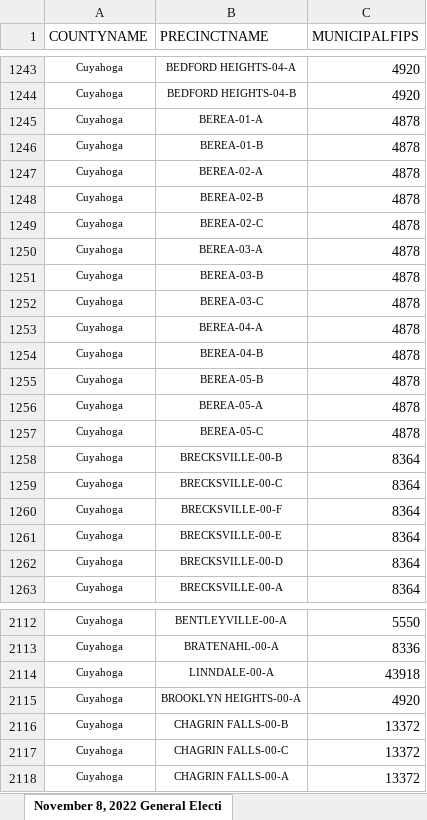
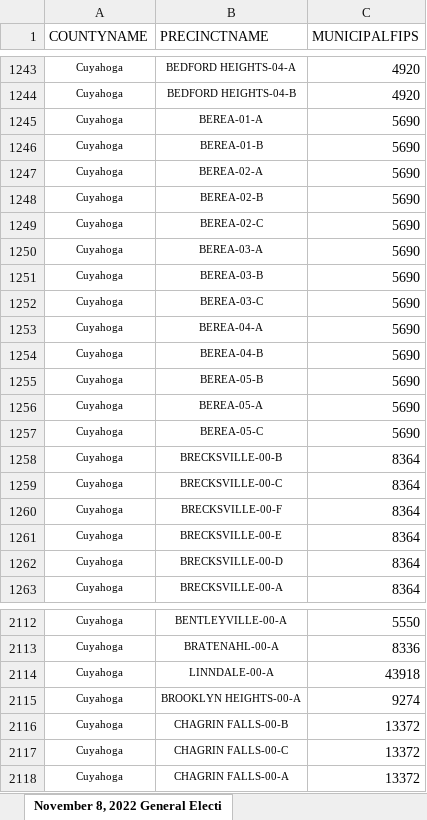
Before and after one commit to writedan/ohio-election-viewer, an Excel workbook: elections/2022/general-precinct-conversion.xlsx, sheet November 8, 2022 General Electi, drawn as a sheet; only a part is shown, gaps mark what is left out; values as stored, in another font and other column widths than the file's, no borders; the diff names each change by its address in the sheet, - before the commit and + after, or states it on an @@ line.

Commit message:
fixed misplaced codes in cuyahoga county

```diff
--- a/elections/2022/general-precinct-conversion.xlsx (sheet November 8, 2022 General Electi)
+++ b/elections/2022/general-precinct-conversion.xlsx (sheet November 8, 2022 General Electi)
-C1245:C1257 (MUNICIPALFIPS): 4878
+C1245:C1257 (MUNICIPALFIPS): 5690
-C2115 (MUNICIPALFIPS): 4920
+C2115 (MUNICIPALFIPS): 9274
```
